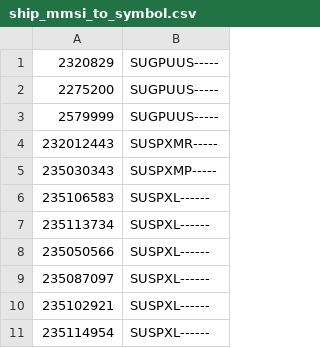
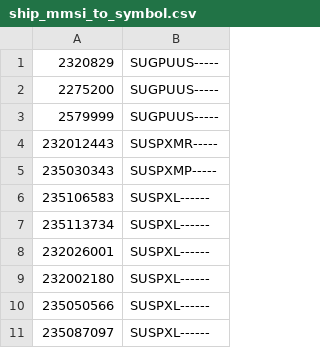
Before and after one commit to ianrenton/planesailing-server, a CSV file: src/includes/data/ship_mmsi_to_symbol.csv, drawn as a sheet; only a part is shown; the shorter side is filled out with more unchanged rows.

```diff
--- a/src/includes/data/ship_mmsi_to_symbol.csv
+++ b/src/includes/data/ship_mmsi_to_symbol.csv
@@ -7,2 +7,4 @@
 "235113734","SUSPXL------"
+"232026001","SUSPXL------"
+"232002180","SUSPXL------"
 "235050566","SUSPXL------"
```
Also changed, not shown: 1 other file.
